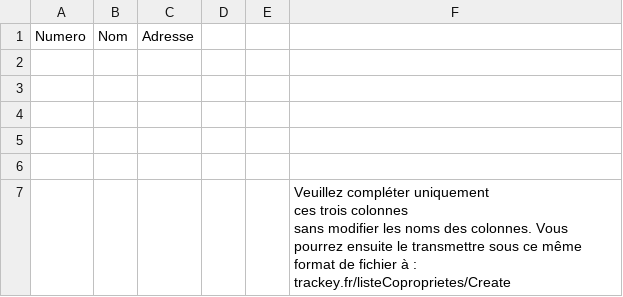
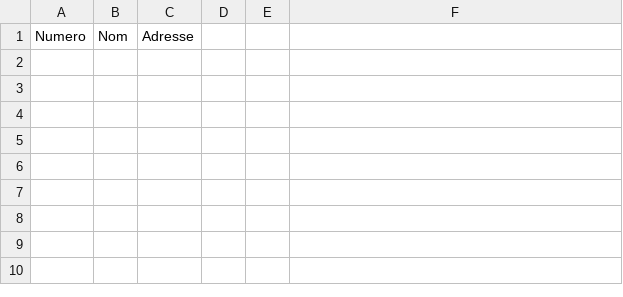
Before and after one commit to Nicolas-Dmb/Trackey, a CSV file: public/liste_coproprietes.csv, drawn as a sheet.

```diff
--- a/public/liste_coproprietes.csv
+++ b/public/liste_coproprietes.csv
@@ -1,9 +1 @@
 Numero;Nom;Adresse;;;;;
-;;;;;;;
-;;;;;;;
-;;;;;;;
-;;;;;;;
-;;;;;;;
-;;;;;"Veuillez compléter uniquement
-ces trois  colonnes
-sans modifier les noms des colonnes. Vous pourrez ensuite le transmettre sous ce même format de fichier à :   trackey.fr/listeCoproprietes/Create";;
```
Also changed, not shown: 3 other files.
